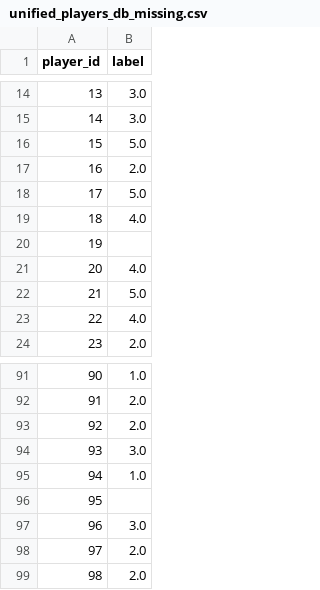
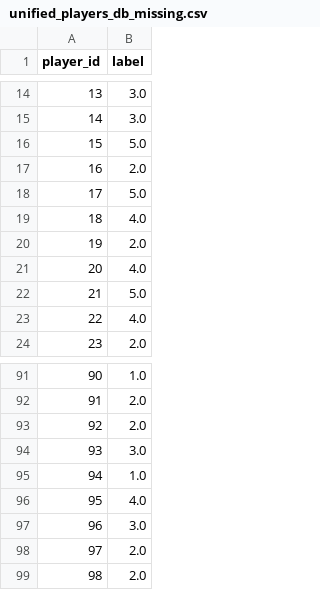
Before and after one commit to Rezacs/SoftwareSystemEngineering-UniPi, a CSV file: data/inputs/unified_players_db_missing.csv, drawn as a sheet; only a part is shown, gaps mark what is left out; the diff covers the shown part only.

Commit message:
adding missing labels

```diff
--- a/data/inputs/unified_players_db_missing.csv
+++ b/data/inputs/unified_players_db_missing.csv
@@ -19,3 +19,3 @@ player_id,label
 18,4.0
-19,
+19,2.0
 20,4.0
@@ -95,3 +95,3 @@ player_id,label
 94,1.0
-95,
+95,4.0
 96,3.0
```
Also changed, not shown: 8 edited cells elsewhere in this file.
